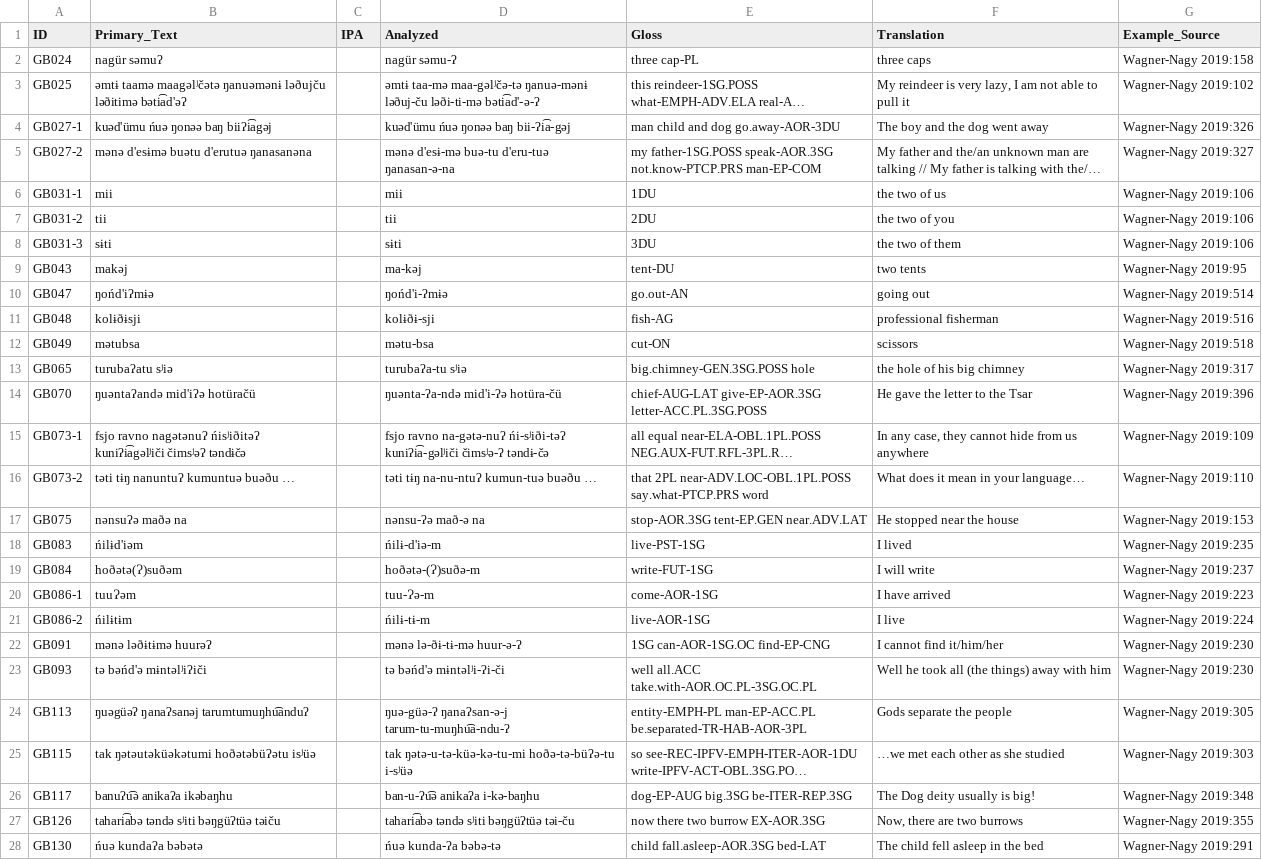
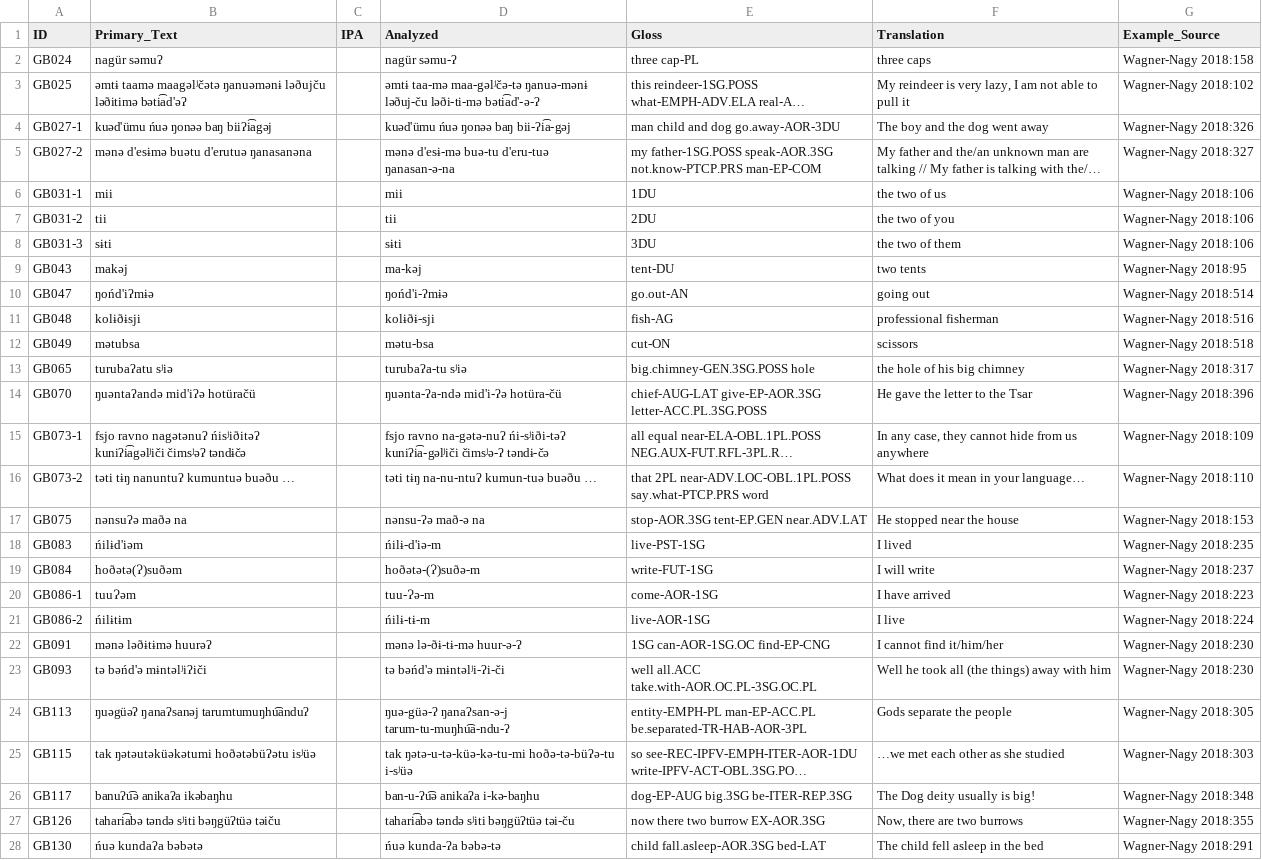
Before and after one commit to cldf-datasets/uratyp, a CSV file: raw/GB/language-tables/Nganasan_examples.csv, drawn as a sheet; only a part is shown; long unchanged cells end in …; the diff covers the shown part only; the diff names each change by its address in the sheet, - before the commit and + after, or states it on an @@ line.

Commit message:
fixed year of source

```diff
--- a/raw/GB/language-tables/Nganasan_examples.csv
+++ b/raw/GB/language-tables/Nganasan_examples.csv
-G2 (Example_Source): Wagner-Nagy 2019:158
+G2 (Example_Source): Wagner-Nagy 2018:158
-G3 (Example_Source): Wagner-Nagy 2019:102
+G3 (Example_Source): Wagner-Nagy 2018:102
-G4 (Example_Source): Wagner-Nagy 2019:326
+G4 (Example_Source): Wagner-Nagy 2018:326
-G5 (Example_Source): Wagner-Nagy 2019:327
+G5 (Example_Source): Wagner-Nagy 2018:327
-G6:G8 (Example_Source): Wagner-Nagy 2019:106
+G6:G8 (Example_Source): Wagner-Nagy 2018:106
-G9 (Example_Source): Wagner-Nagy 2019:95
+G9 (Example_Source): Wagner-Nagy 2018:95
-G10 (Example_Source): Wagner-Nagy 2019:514
+G10 (Example_Source): Wagner-Nagy 2018:514
-G11 (Example_Source): Wagner-Nagy 2019:516
+G11 (Example_Source): Wagner-Nagy 2018:516
-G12 (Example_Source): Wagner-Nagy 2019:518
+G12 (Example_Source): Wagner-Nagy 2018:518
-G13 (Example_Source): Wagner-Nagy 2019:317
+G13 (Example_Source): Wagner-Nagy 2018:317
-G14 (Example_Source): Wagner-Nagy 2019:396
+G14 (Example_Source): Wagner-Nagy 2018:396
-G15 (Example_Source): Wagner-Nagy 2019:109
+G15 (Example_Source): Wagner-Nagy 2018:109
-G16 (Example_Source): Wagner-Nagy 2019:110
+G16 (Example_Source): Wagner-Nagy 2018:110
-G17 (Example_Source): Wagner-Nagy 2019:153
+G17 (Example_Source): Wagner-Nagy 2018:153
-G18 (Example_Source): Wagner-Nagy 2019:235
+G18 (Example_Source): Wagner-Nagy 2018:235
-G19 (Example_Source): Wagner-Nagy 2019:237
+G19 (Example_Source): Wagner-Nagy 2018:237
-G20 (Example_Source): Wagner-Nagy 2019:223
+G20 (Example_Source): Wagner-Nagy 2018:223
-G21 (Example_Source): Wagner-Nagy 2019:224
+G21 (Example_Source): Wagner-Nagy 2018:224
-G22:G23 (Example_Source): Wagner-Nagy 2019:230
+G22:G23 (Example_Source): Wagner-Nagy 2018:230
-G24 (Example_Source): Wagner-Nagy 2019:305
+G24 (Example_Source): Wagner-Nagy 2018:305
-G25 (Example_Source): Wagner-Nagy 2019:303
+G25 (Example_Source): Wagner-Nagy 2018:303
-G26 (Example_Source): Wagner-Nagy 2019:348
+G26 (Example_Source): Wagner-Nagy 2018:348
-G27 (Example_Source): Wagner-Nagy 2019:355
+G27 (Example_Source): Wagner-Nagy 2018:355
-G28 (Example_Source): Wagner-Nagy 2019:291
+G28 (Example_Source): Wagner-Nagy 2018:291
```
Also changed, not shown: 22 edited cells elsewhere in this file, raw/UT/language-tables/Nganasan.csv, raw/UT/language-tables/Nganasan_examples.csv, 2 other files.
